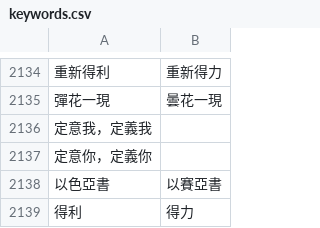
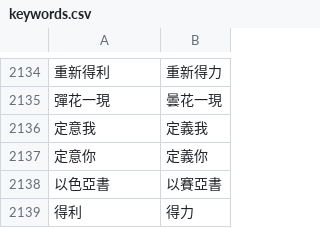
Before and after one commit to Enoooch0921/Srt-Christian-vocabulary-replacement, a CSV file: keywords.csv, drawn as a sheet; only a part is shown, gaps mark what is left out; removed rows and columns are numbered as before the commit, all else as after; the diff names each change by its address in the sheet, - before the commit and + after, or states it on an @@ line.

Commit message:
Update keywords.csv

```diff
--- a/keywords.csv
+++ b/keywords.csv
-row 2136: 定意我，定義我
-row 2137: 定意你，定義你
+row 2136: 定意我 | 定義我
+row 2137: 定意你 | 定義你
```
